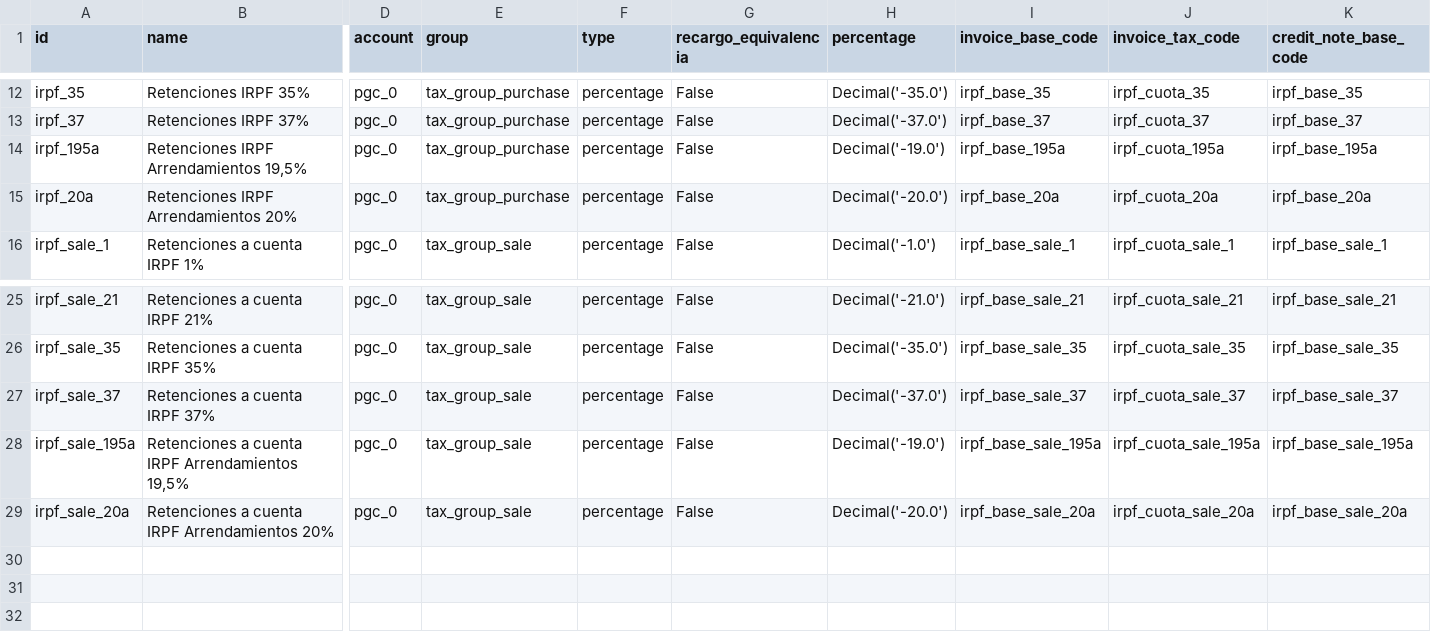
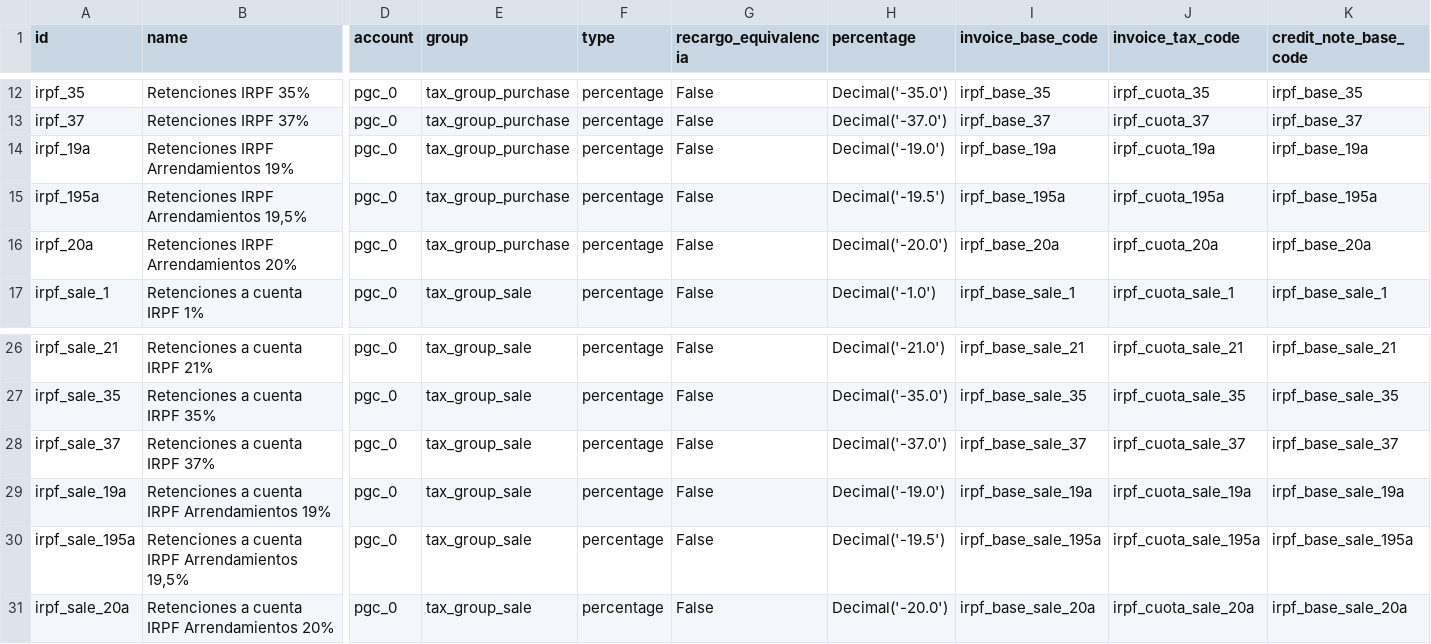
Before and after one commit to NaN-tic/tryton-account_es_csv2xml, a CSV file: tax_irpf.csv, drawn as a sheet; only a part is shown, gaps mark what is left out; addresses are those after the commit; rows hold the shown columns only; the diff names each change by its address in the sheet, - before the commit and + after, or states it on an @@ line.

```diff
--- a/tax_irpf.csv
+++ b/tax_irpf.csv
+row 14: irpf_19a | Retenciones IRPF Arrendamientos 19% | pgc_0 | tax_group_purchase | percentage | False | Decimal('-19.0') | irpf_base_19a | irpf_cuota_19a | irpf_base_19a
-H15 (percentage): Decimal('-19.0')
+H15 (percentage): Decimal('-19.5')
+row 29: irpf_sale_19a | Retenciones a cuenta IRPF Arrendamientos 19% | pgc_0 | tax_group_sale | percentage | False | Decimal('-19.0') | irpf_base_sale_19a | irpf_cuota_sale_19a | irpf_base_sale_19a
-H30 (percentage): Decimal('-19.0')
+H30 (percentage): Decimal('-19.5')
```
Also changed, not shown: tax_code.csv, tax_code_pymes.csv, 5 other files.
